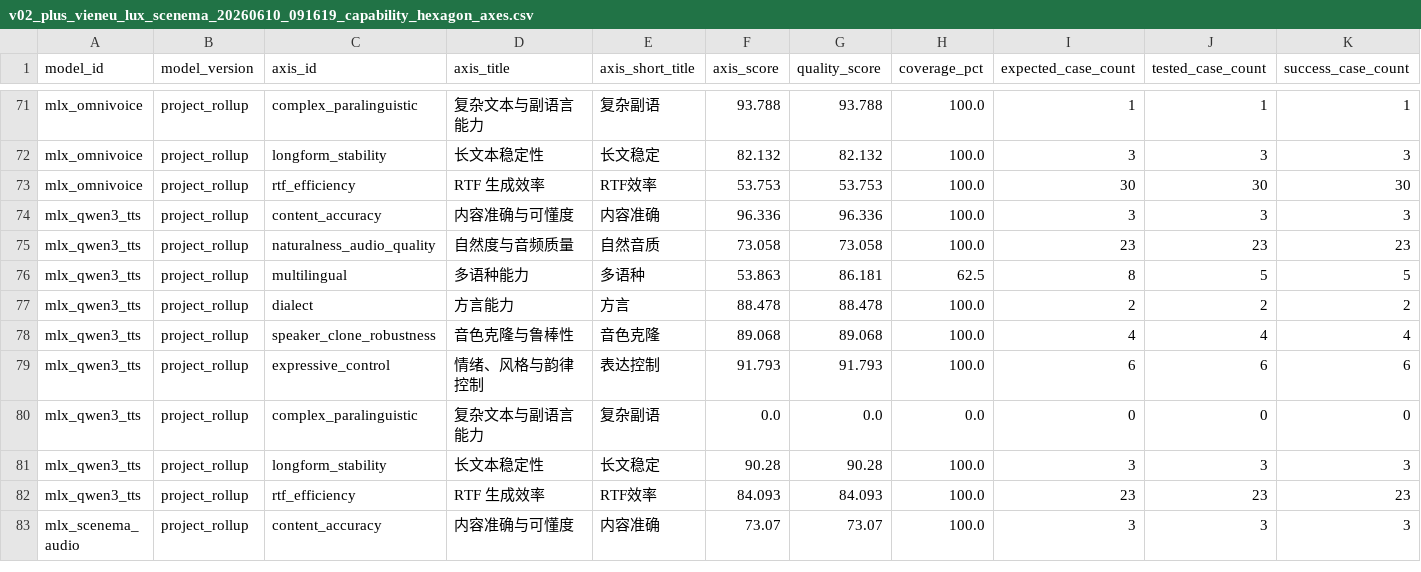
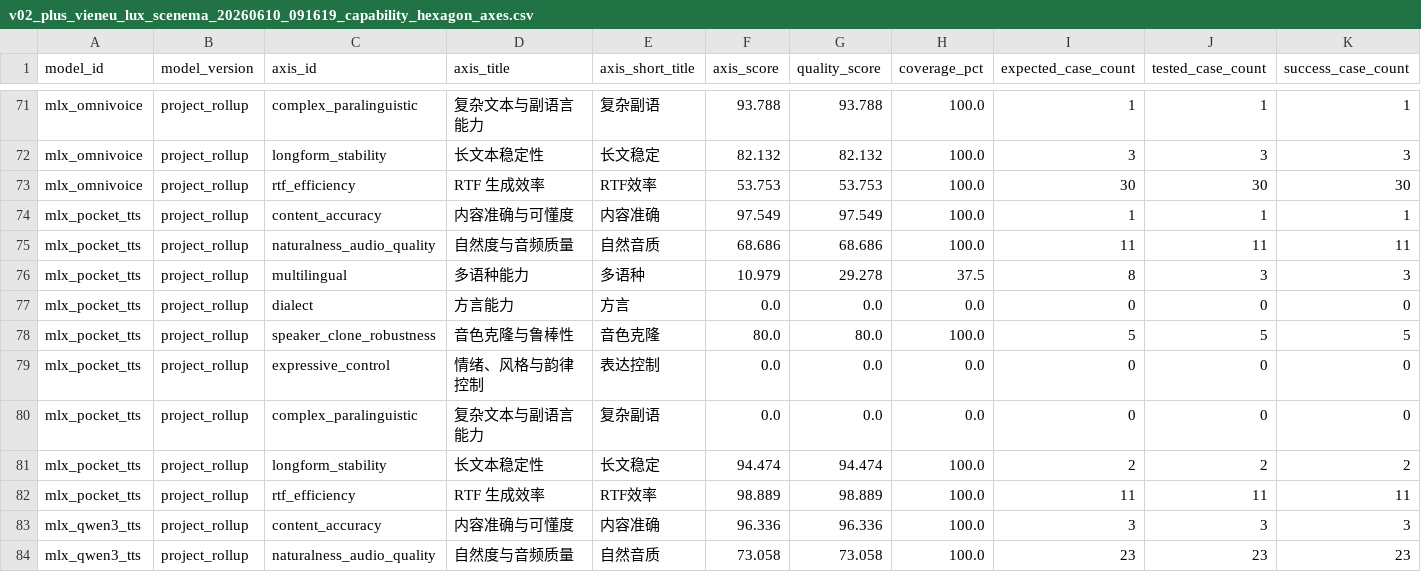
Before and after one commit to vanch007/mlx-tts-benchmarks, a CSV file: reports/v02_plus_vieneu_lux_scenema_20260610_091619_capability_hexagon_axes.csv, drawn as a sheet; only a part is shown, gaps mark what is left out; the shorter side is filled out with more unchanged rows; rows hold the shown columns only; the diff names each change by its address in the sheet, - before the commit and + after, or states it on an @@ line.

```diff
--- a/reports/v02_plus_vieneu_lux_scenema_20260610_091619_capability_hexagon_axes.csv
+++ b/reports/v02_plus_vieneu_lux_scenema_20260610_091619_capability_hexagon_axes.csv
+row 74: mlx_pocket_tts | project_rollup | content_accuracy | 内容准确与可懂度 | 内容准确 | 97.549 | 97.549 | 100.0 | 1 | 1 | 1
+row 75: mlx_pocket_tts | project_rollup | naturalness_audio_quality | 自然度与音频质量 | 自然音质 | 68.686 | 68.686 | 100.0 | 11 | 11 | 11
+row 76: mlx_pocket_tts | project_rollup | multilingual | 多语种能力 | 多语种 | 10.979 | 29.278 | 37.5 | 8 | 3 | 3
+row 77: mlx_pocket_tts | project_rollup | dialect | 方言能力 | 方言 | 0.0 | 0.0 | 0.0 | 0 | 0 | 0
+row 78: mlx_pocket_tts | project_rollup | speaker_clone_robustness | 音色克隆与鲁棒性 | 音色克隆 | 80.0 | 80.0 | 100.0 | 5 | 5 | 5
+row 79: mlx_pocket_tts | project_rollup | expressive_control | 情绪、风格与韵律控制 | 表达控制 | 0.0 | 0.0 | 0.0 | 0 | 0 | 0
+row 80: mlx_pocket_tts | project_rollup | complex_paralinguistic | 复杂文本与副语言能力 | 复杂副语 | 0.0 | 0.0 | 0.0 | 0 | 0 | 0
+row 81: mlx_pocket_tts | project_rollup | longform_stability | 长文本稳定性 | 长文稳定 | 94.474 | 94.474 | 100.0 | 2 | 2 | 2
+row 82: mlx_pocket_tts | project_rollup | rtf_efficiency | RTF 生成效率 | RTF效率 | 98.889 | 98.889 | 100.0 | 11 | 11 | 11
```
Also changed, not shown: reports/local_open_tts_inventory.csv, reports/v02_plus_vieneu_lux_scenema_20260610_091619_audio_anomalies.csv, 27 other files.
